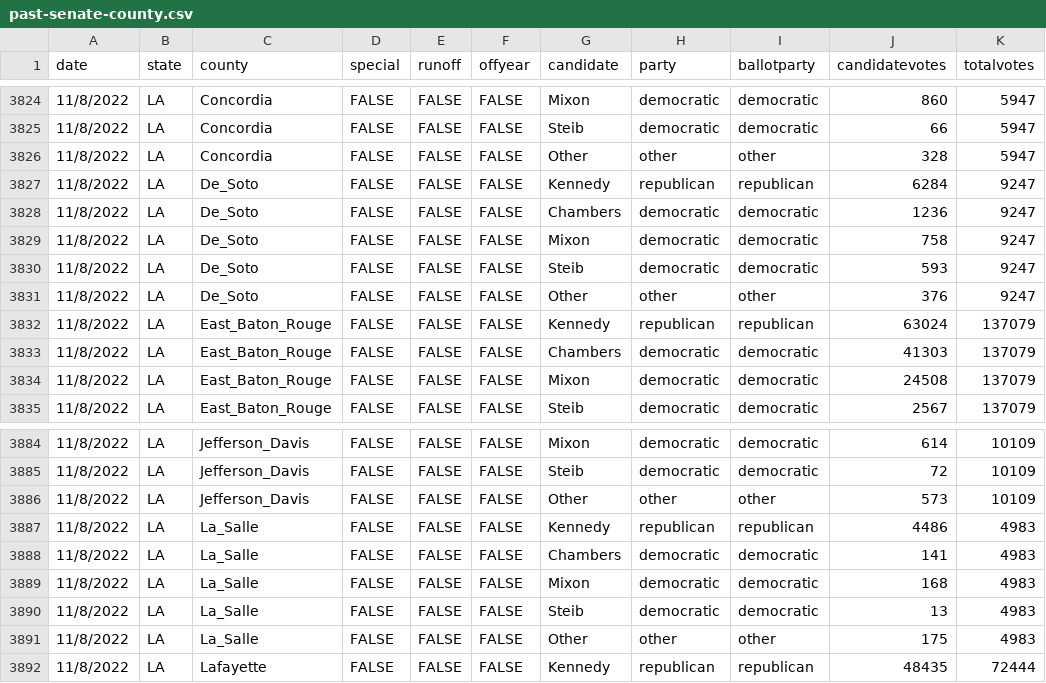
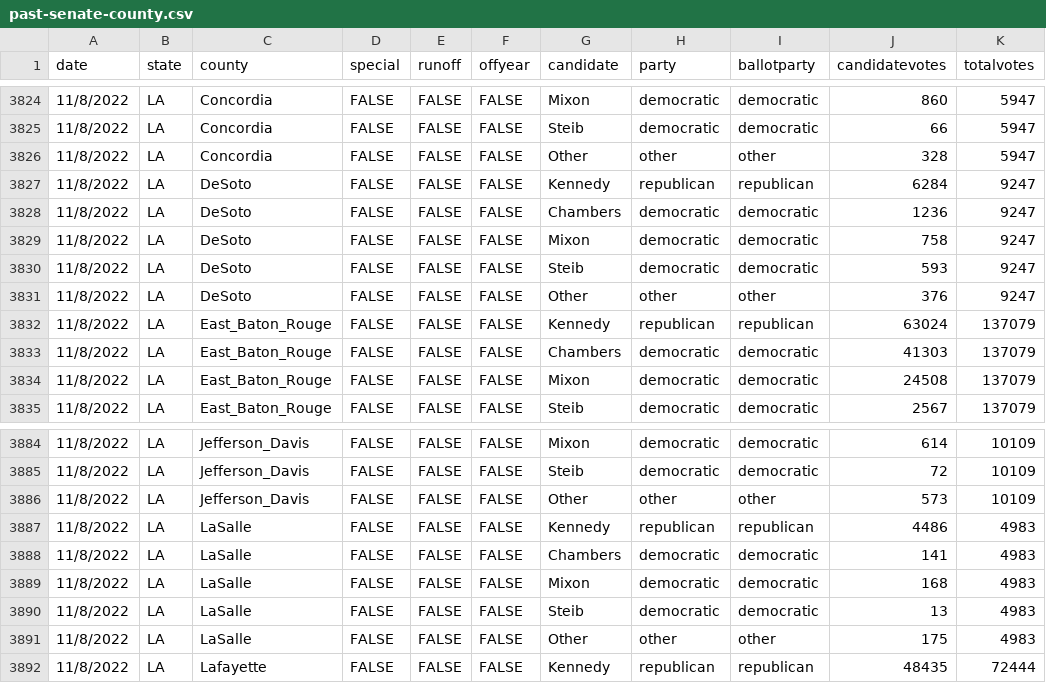
Before and after one commit to Xaelor/USA-Election-Map, a CSV file: csv-sources/past-senate-county.csv, drawn as a sheet; only a part is shown, gaps mark what is left out.

Commit message:
LA 22' Fix

```diff
--- a/csv-sources/past-senate-county.csv
+++ b/csv-sources/past-senate-county.csv
@@ -3826,7 +3826,7 @@ date,state,county,special,runoff,offyear,candidate,party,ballotparty,candidatevo
 11/8/2022,LA,Concordia,FALSE,FALSE,FALSE,Other,other,other,328,5947
-11/8/2022,LA,De_Soto,FALSE,FALSE,FALSE,Kennedy,republican,republican,6284,9247
-11/8/2022,LA,De_Soto,FALSE,FALSE,FALSE,Chambers,democratic,democratic,1236,9247
-11/8/2022,LA,De_Soto,FALSE,FALSE,FALSE,Mixon,democratic,democratic,758,9247
-11/8/2022,LA,De_Soto,FALSE,FALSE,FALSE,Steib,democratic,democratic,593,9247
-11/8/2022,LA,De_Soto,FALSE,FALSE,FALSE,Other,other,other,376,9247
+11/8/2022,LA,DeSoto,FALSE,FALSE,FALSE,Kennedy,republican,republican,6284,9247
+11/8/2022,LA,DeSoto,FALSE,FALSE,FALSE,Chambers,democratic,democratic,1236,9247
+11/8/2022,LA,DeSoto,FALSE,FALSE,FALSE,Mixon,democratic,democratic,758,9247
+11/8/2022,LA,DeSoto,FALSE,FALSE,FALSE,Steib,democratic,democratic,593,9247
+11/8/2022,LA,DeSoto,FALSE,FALSE,FALSE,Other,other,other,376,9247
 11/8/2022,LA,East_Baton_Rouge,FALSE,FALSE,FALSE,Kennedy,republican,republican,63024,137079
@@ -3886,7 +3886,7 @@ date,state,county,special,runoff,offyear,candidate,party,ballotparty,candidatevo
 11/8/2022,LA,Jefferson_Davis,FALSE,FALSE,FALSE,Other,other,other,573,10109
-11/8/2022,LA,La_Salle,FALSE,FALSE,FALSE,Kennedy,republican,republican,4486,4983
-11/8/2022,LA,La_Salle,FALSE,FALSE,FALSE,Chambers,democratic,democratic,141,4983
-11/8/2022,LA,La_Salle,FALSE,FALSE,FALSE,Mixon,democratic,democratic,168,4983
-11/8/2022,LA,La_Salle,FALSE,FALSE,FALSE,Steib,democratic,democratic,13,4983
-11/8/2022,LA,La_Salle,FALSE,FALSE,FALSE,Other,other,other,175,4983
+11/8/2022,LA,LaSalle,FALSE,FALSE,FALSE,Kennedy,republican,republican,4486,4983
+11/8/2022,LA,LaSalle,FALSE,FALSE,FALSE,Chambers,democratic,democratic,141,4983
+11/8/2022,LA,LaSalle,FALSE,FALSE,FALSE,Mixon,democratic,democratic,168,4983
+11/8/2022,LA,LaSalle,FALSE,FALSE,FALSE,Steib,democratic,democratic,13,4983
+11/8/2022,LA,LaSalle,FALSE,FALSE,FALSE,Other,other,other,175,4983
 11/8/2022,LA,Lafayette,FALSE,FALSE,FALSE,Kennedy,republican,republican,48435,72444
```
